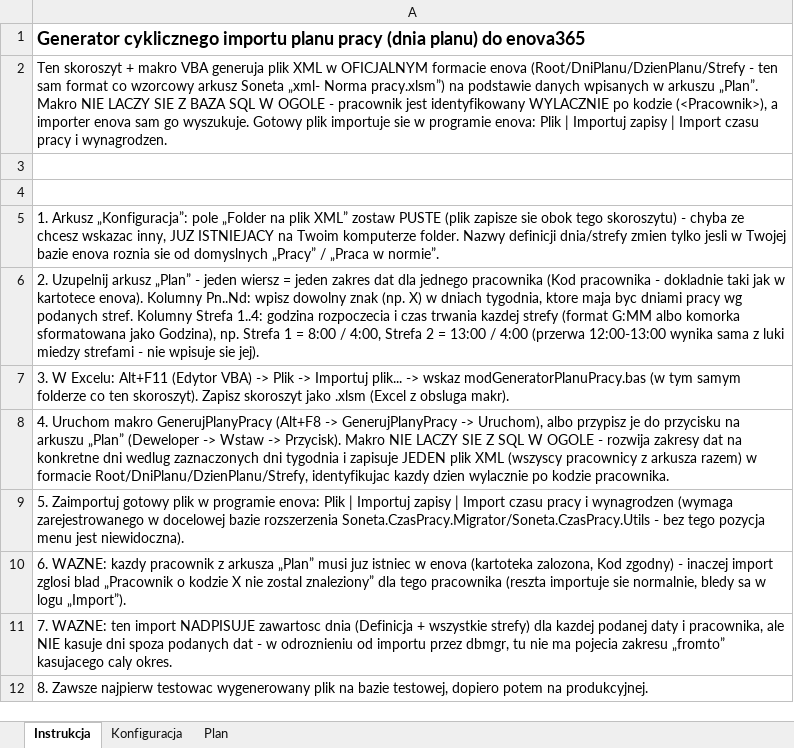
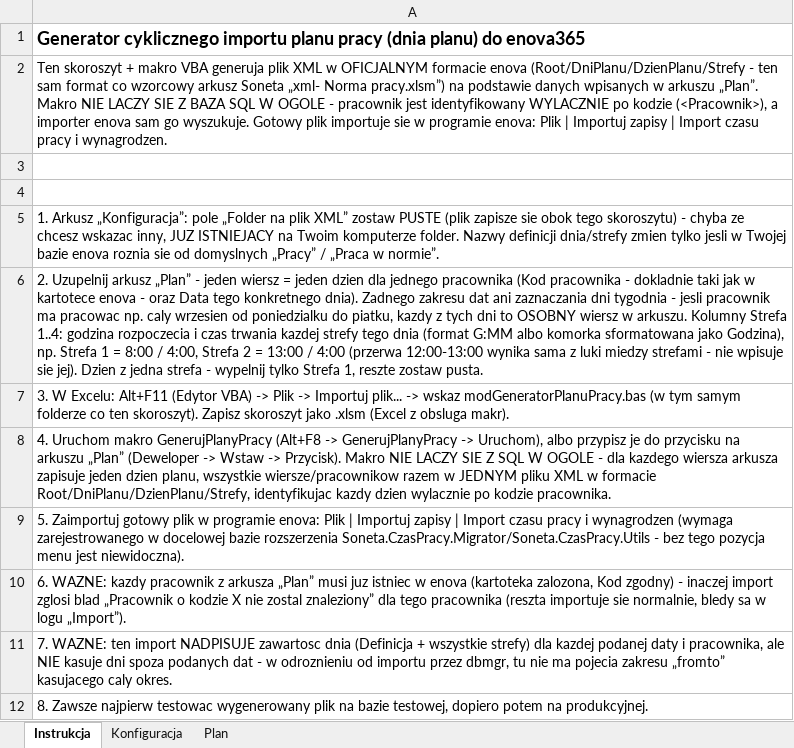
Before and after one commit to juhasek/Enova, an Excel workbook: ImportyXML/Generator planu pracy/Generator planu pracy.xlsx, sheet Instrukcja, drawn as a sheet; values as stored, in another font and other column widths than the file's, no borders; the diff names each change by its address in the sheet, - before the commit and + after, or states it on an @@ line.

```diff
--- a/ImportyXML/Generator planu pracy/Generator planu pracy.xlsx (sheet Instrukcja)
+++ b/ImportyXML/Generator planu pracy/Generator planu pracy.xlsx (sheet Instrukcja)
-A6: …= jeden zakres dat dla jednego pracownika (Kod pracownika - dokladnie taki jak w kartotece enova). Kolumny Pn..Nd: wpisz dowolny znak (np. X) w dniach tygodnia, ktore maja byc dniami pracy wg podanych stref. Kolumny Strefa 1..4: godzina rozpoczecia i czas trwania kazdej strefy (format G:MM albo komorka sformatowana jako Godzina), np. Strefa 1 = 8:00 / 4:00, Strefa 2 = 13:00 / 4:00 (przerwa 12:00-13:00 wynika sama z luki miedzy strefami - nie wpisuje sie jej).
+A6: …= jeden dzien dla jednego pracownika (Kod pracownika - dokladnie taki jak w kartotece enova - oraz Data tego konkretnego dnia). Zadnego zakresu dat ani zaznaczania dni tygodnia - jesli pracownik ma pracowac np. caly wrzesien od poniedzialku do piatku, kazdy z tych dni to OSOBNY wiersz w arkuszu. Kolumny Strefa 1..4: godzina rozpoczecia i czas trwania kazdej strefy tego dnia (format G:MM albo komorka sformatowana jako Godzina), np. Strefa 1 = 8:00 / 4:00, Strefa 2 = 13:00 / 4:00 (przerwa 12:00-13:00 wynika sama z luki miedzy strefami - nie wpisuje sie jej). Dzien z jedna strefa - wypelnij tylko Strefa 1, reszte zostaw pusta.
-A8: …OGOLE - rozwija zakresy dat na konkretne dni wedlug zaznaczonych dni tygodnia i zapisuje JEDEN plik XML (wszyscy pracownicy z arkusza razem) w formacie…
+A8: …OGOLE - dla kazdego wiersza arkusza zapisuje jeden dzien planu, wszystkie wiersze/pracownikow razem w JEDNYM pliku XML w formacie…
```
Also changed, not shown: sheet Plan, 2 other files.
